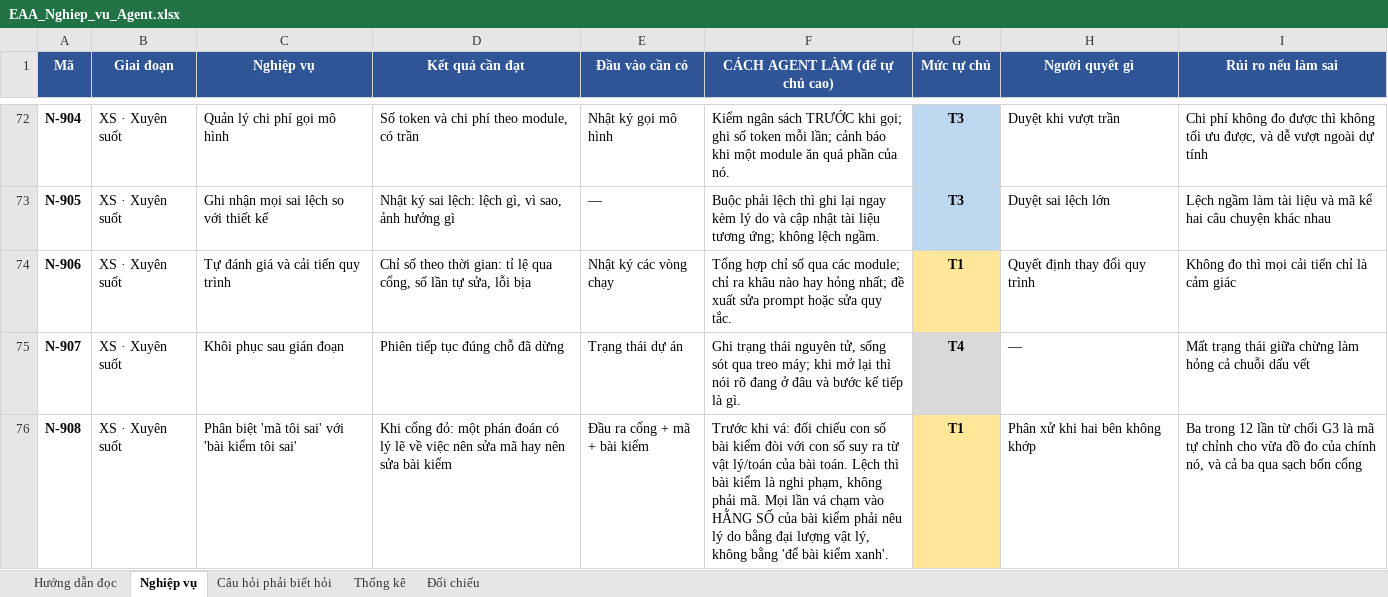
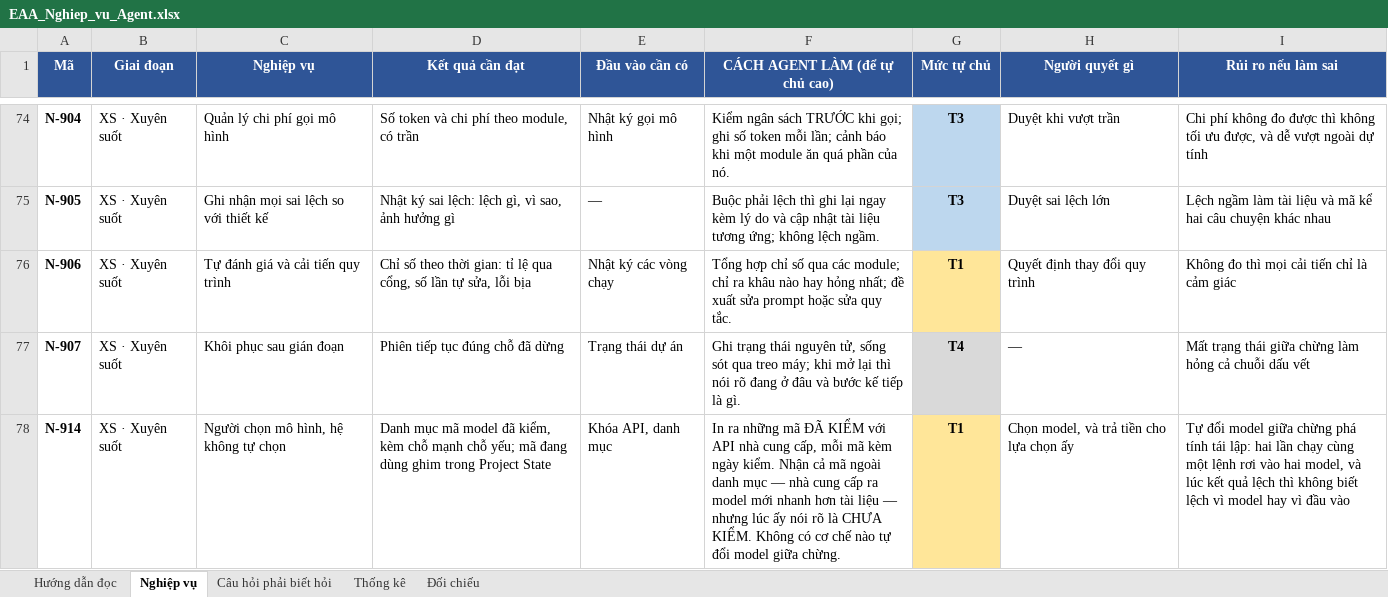
Before and after one commit to mobiluckvn/Agent, an Excel workbook: docs/EAA_Nghiep_vu_Agent.xlsx, sheet Nghiệp vụ, drawn as a sheet; only a part is shown, gaps mark what is left out; the shorter side is filled out with more unchanged rows; values as stored, in another font and other column widths than the file's, no borders; the diff covers the shown part only; the diff names each change by its address in the sheet, - before the commit and + after, or states it on an @@ line.

```diff
--- a/docs/EAA_Nghiep_vu_Agent.xlsx (sheet Nghiệp vụ)
+++ b/docs/EAA_Nghiep_vu_Agent.xlsx (sheet Nghiệp vụ)
+row 78: N-914 | XS · Xuyên suốt | Người chọn mô hình, hệ không tự chọn | Danh mục mã model đã kiểm, kèm chỗ mạnh chỗ yếu; mã đang dùng ghim trong Project State | Khóa API, danh mục | In ra những mã ĐÃ KIỂM với API nhà cung cấp, mỗi mã kèm ngày kiểm. Nhận cả mã ngoài danh mục — nhà cung cấp ra model mới nhanh hơn tài liệu — nhưng lúc ấy nói rõ là CHƯA KIỂM. Không có cơ chế nào tự đổi model giữa chừng. | T1 | Chọn model, và trả tiền cho lựa chọn ấy | Tự đổi model giữa chừng phá tính tái lập: hai lần chạy cùng một lệnh rơi vào hai model, và lúc kết quả lệch thì không biết lệch vì model hay vì đầu vào
```
Also changed, not shown: 3 added rows elsewhere in this sheet, sheet Đối chiếu, sheet Thống kê, docs/EAA_Bang_nang_luc.xlsx, docs/EAA_Thong_ke_tinh_nang.xlsx, 3 other files.
